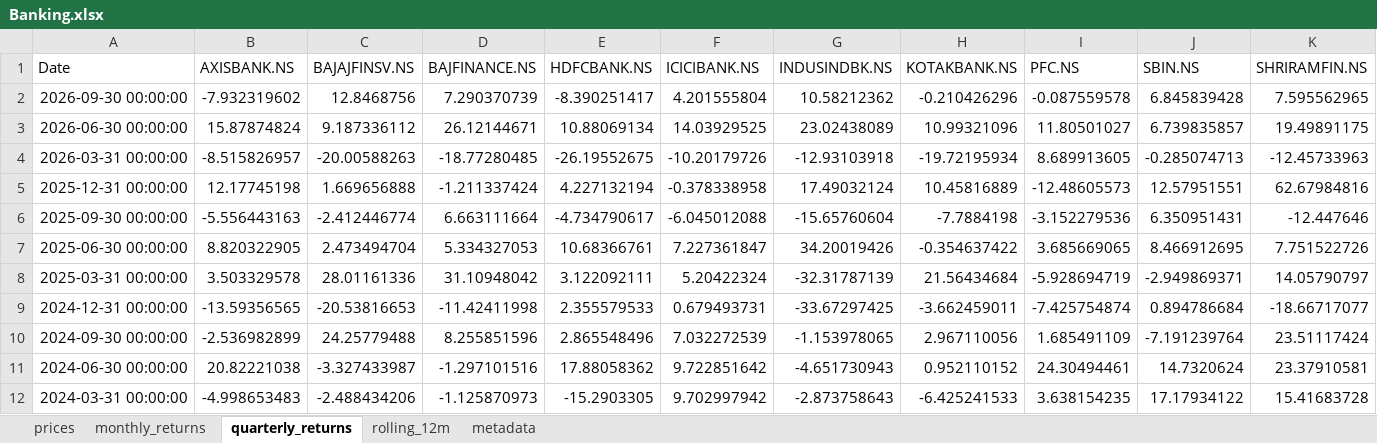
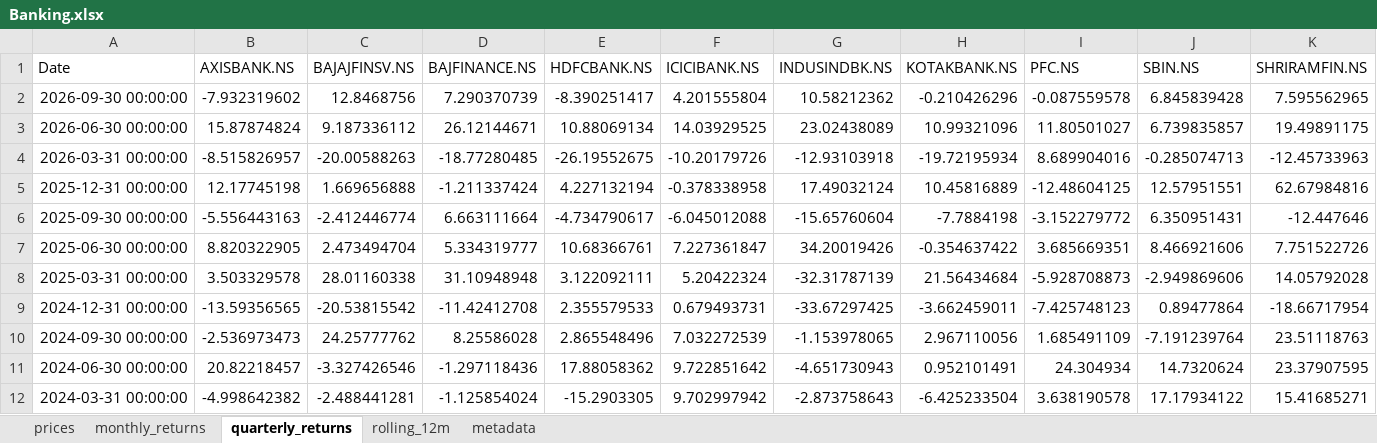
Before and after one commit to rahulshirke7951/stock-sector-dashboard, an Excel workbook: dashboards/Banking.xlsx, sheet quarterly_returns, drawn as a sheet; only a part is shown; values as stored, in another font and other column widths than the file's, no borders; conditional formats not drawn; the diff covers the shown part only; the diff names each change by its address in the sheet, - before the commit and + after, or states it on an @@ line.

```diff
--- a/dashboards/Banking.xlsx (sheet quarterly_returns)
+++ b/dashboards/Banking.xlsx (sheet quarterly_returns)
-I4 (PFC.NS): 8.689913605
+I4 (PFC.NS): 8.689904016
-I5 (PFC.NS): -12.48605573
+I5 (PFC.NS): -12.48604125
-I6 (PFC.NS): -3.152279536
+I6 (PFC.NS): -3.152279772
-D7 (BAJFINANCE.NS): 5.334327053
+D7 (BAJFINANCE.NS): 5.334319777
-I7 (PFC.NS): 3.685669065
+I7 (PFC.NS): 3.685669351
-J7 (SBIN.NS): 8.466912695
+J7 (SBIN.NS): 8.466921606
-C8 (BAJAJFINSV.NS): 28.01161336
+C8 (BAJAJFINSV.NS): 28.01160338
-D8 (BAJFINANCE.NS): 31.10948042
+D8 (BAJFINANCE.NS): 31.10948948
-I8 (PFC.NS): -5.928694719
+I8 (PFC.NS): -5.928708873
-J8 (SBIN.NS): -2.949869371
+J8 (SBIN.NS): -2.949869606
-K8 (SHRIRAMFIN.NS): 14.05790797
+K8 (SHRIRAMFIN.NS): 14.05792028
-C9 (BAJAJFINSV.NS): -20.53816653
+C9 (BAJAJFINSV.NS): -20.53815542
-D9 (BAJFINANCE.NS): -11.42411998
+D9 (BAJFINANCE.NS): -11.42412708
-I9 (PFC.NS): -7.425754874
+I9 (PFC.NS): -7.425748123
-J9 (SBIN.NS): 0.894786684
+J9 (SBIN.NS): 0.89477864
-K9 (SHRIRAMFIN.NS): -18.66717077
+K9 (SHRIRAMFIN.NS): -18.66717954
-B10 (AXISBANK.NS): -2.536982899
+B10 (AXISBANK.NS): -2.536973473
-C10 (BAJAJFINSV.NS): 24.25779488
+C10 (BAJAJFINSV.NS): 24.25777762
-D10 (BAJFINANCE.NS): 8.255851596
+D10 (BAJFINANCE.NS): 8.25586028
-K10 (SHRIRAMFIN.NS): 23.51117424
+K10 (SHRIRAMFIN.NS): 23.51118763
-B11 (AXISBANK.NS): 20.82221038
+B11 (AXISBANK.NS): 20.82218457
-C11 (BAJAJFINSV.NS): -3.327433987
+C11 (BAJAJFINSV.NS): -3.327426546
-D11 (BAJFINANCE.NS): -1.297101516
+D11 (BAJFINANCE.NS): -1.297118436
-H11 (KOTAKBANK.NS): 0.952110152
+H11 (KOTAKBANK.NS): 0.952101491
-I11 (PFC.NS): 24.30494461
+I11 (PFC.NS): 24.304934
-K11 (SHRIRAMFIN.NS): 23.37910581
+K11 (SHRIRAMFIN.NS): 23.37907595
-B12 (AXISBANK.NS): -4.998653483
+B12 (AXISBANK.NS): -4.998642382
-C12 (BAJAJFINSV.NS): -2.488434206
+C12 (BAJAJFINSV.NS): -2.488441281
-D12 (BAJFINANCE.NS): -1.125870973
+D12 (BAJFINANCE.NS): -1.125854024
-H12 (KOTAKBANK.NS): -6.425241533
+H12 (KOTAKBANK.NS): -6.425233504
-I12 (PFC.NS): 3.638154235
+I12 (PFC.NS): 3.638190578
-K12 (SHRIRAMFIN.NS): 15.41683728
+K12 (SHRIRAMFIN.NS): 15.41685271
```
Also changed, not shown: 46 edited cells elsewhere in this sheet, sheet rolling_12m, sheet prices, sheet monthly_returns, dashboards/Automobile.xlsx, dashboards/Energy.xlsx, 8 other files.
